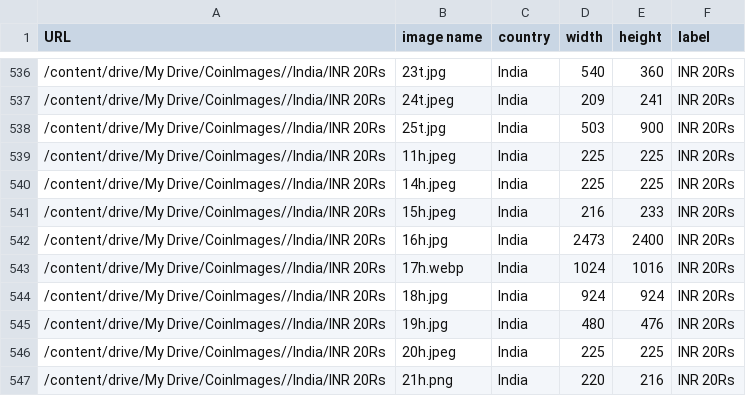
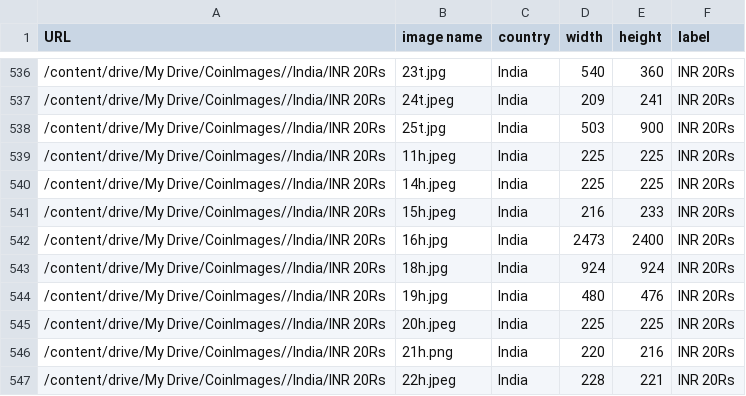
Before and after one commit to 8dsasb/CoinClassifier, a CSV file: raw_images.csv, drawn as a sheet; only a part is shown, gaps mark what is left out; the shorter side is filled out with more unchanged rows.

Commit message:
Update raw_images.csv

```diff
--- a/raw_images.csv
+++ b/raw_images.csv
@@ -542,3 +542,2 @@ URL,image name,country,width,height,label
 /content/drive/My Drive/CoinImages//India/INR 20Rs,16h.jpg,India,2473,2400,INR 20Rs
-/content/drive/My Drive/CoinImages//India/INR 20Rs,17h.webp,India,1024,1016,INR 20Rs
 /content/drive/My Drive/CoinImages//India/INR 20Rs,18h.jpg,India,924,924,INR 20Rs
```
